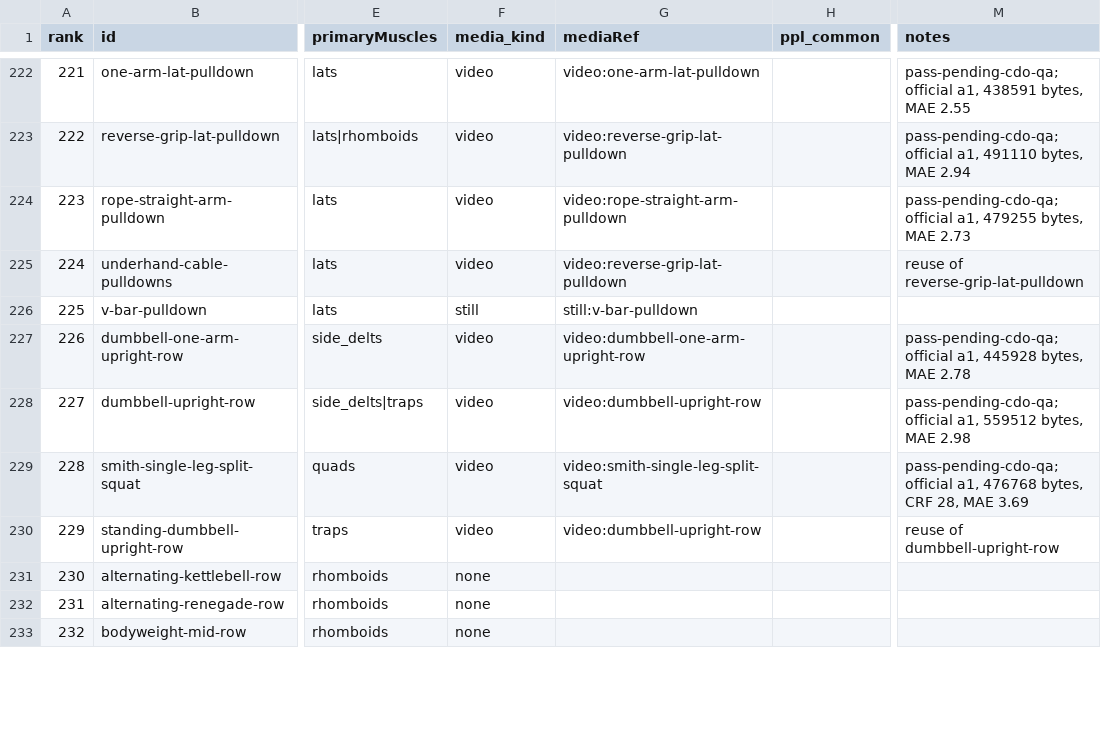
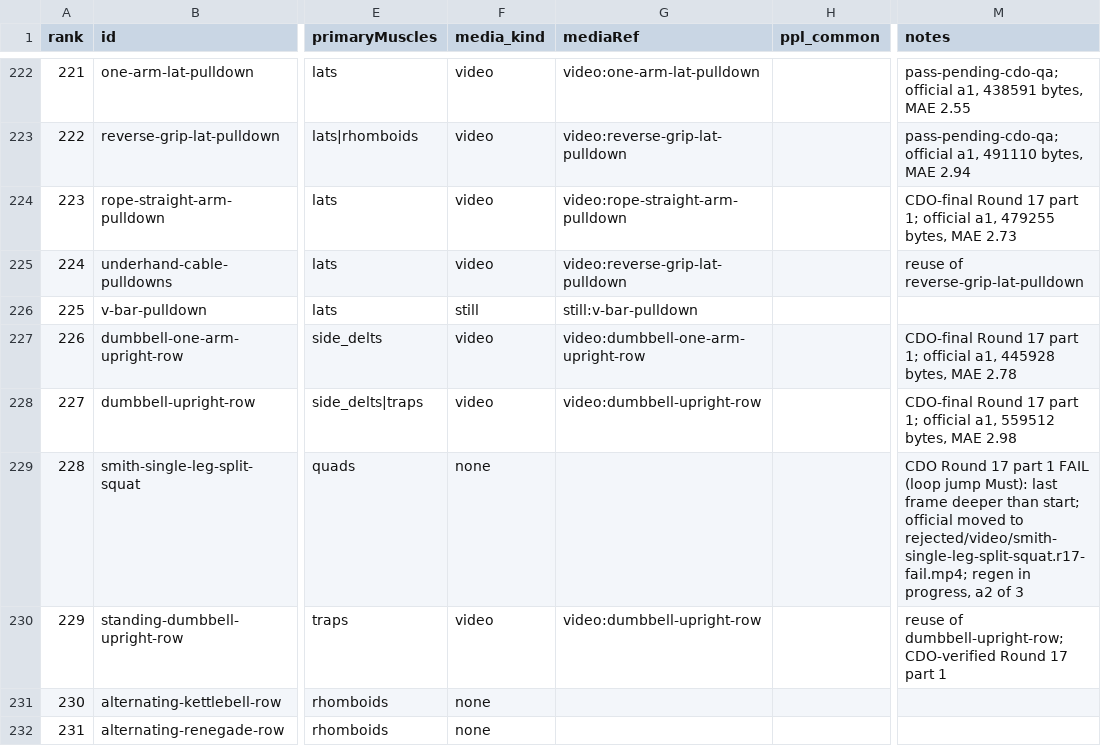
Before and after one commit to remoas/lift, a CSV file: design/video-gaps.csv, drawn as a sheet; only a part is shown, gaps mark what is left out; the shorter side is filled out with more unchanged rows; the diff names each change by its address in the sheet, - before the commit and + after, or states it on an @@ line.

```diff
--- a/design/video-gaps.csv
+++ b/design/video-gaps.csv
-M224 (notes): pass-pending-cdo-qa; official a1,…
+M224 (notes): CDO-final Round 17 part 1; official a1,…
-M227 (notes): pass-pending-cdo-qa; official a1,…
+M227 (notes): CDO-final Round 17 part 1; official a1,…
-M228 (notes): pass-pending-cdo-qa; official a1,…
+M228 (notes): CDO-final Round 17 part 1; official a1,…
-F229 (media_kind): video
+F229 (media_kind): none
-G229 (mediaRef): video:smith-single-leg-split-squat
+G229 (mediaRef): (empty)
-M229 (notes): pass-pending-cdo-qa; official a1, 476768 bytes, CRF 28, MAE 3.69
+M229 (notes): CDO Round 17 part 1 FAIL (loop jump Must): last frame deeper than start; official moved to rejected/video/smith-single-leg-split-squat.r17-fail.mp4; regen in progress, a2 of 3
-M230 (notes): reuse of dumbbell-upright-row
+M230 (notes): reuse of dumbbell-upright-row; CDO-verified Round 17 part 1
```
Also changed, not shown: media-pilot/logs/attempts.csv, media-pilot/manifest.csv, 1 other file.
